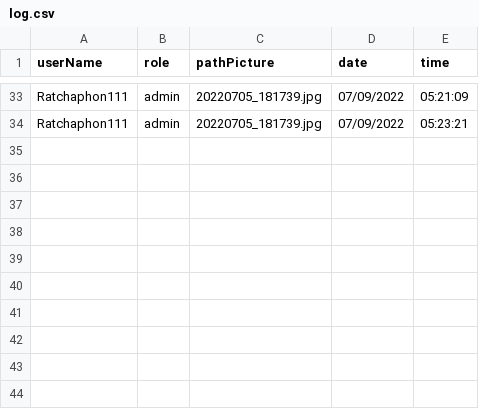
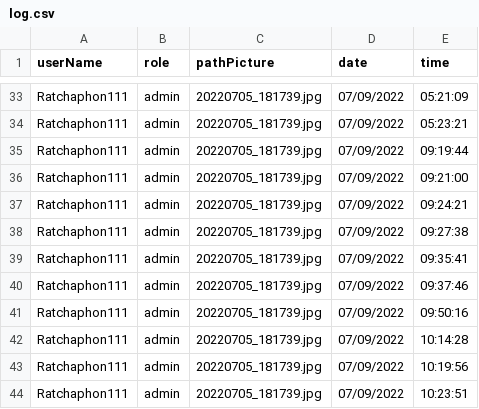
Before and after one commit to Ratchaphon1412/Student-Complaints, a CSV file: database/log.csv, drawn as a sheet; only a part is shown, gaps mark what is left out.

```diff
--- a/database/log.csv
+++ b/database/log.csv
@@ -34 +34,11 @@ Ratchaphon111,admin,20220705_181739.jpg,07/09/2022,05:21:09
 Ratchaphon111,admin,20220705_181739.jpg,07/09/2022,05:23:21
+Ratchaphon111,admin,20220705_181739.jpg,07/09/2022,09:19:44
+Ratchaphon111,admin,20220705_181739.jpg,07/09/2022,09:21:00
+Ratchaphon111,admin,20220705_181739.jpg,07/09/2022,09:24:21
+Ratchaphon111,admin,20220705_181739.jpg,07/09/2022,09:27:38
+Ratchaphon111,admin,20220705_181739.jpg,07/09/2022,09:35:41
+Ratchaphon111,admin,20220705_181739.jpg,07/09/2022,09:37:46
+Ratchaphon111,admin,20220705_181739.jpg,07/09/2022,09:50:16
+Ratchaphon111,admin,20220705_181739.jpg,07/09/2022,10:14:28
+Ratchaphon111,admin,20220705_181739.jpg,07/09/2022,10:19:56
+Ratchaphon111,admin,20220705_181739.jpg,07/09/2022,10:23:51
```
Also changed, not shown: 4 other files.
